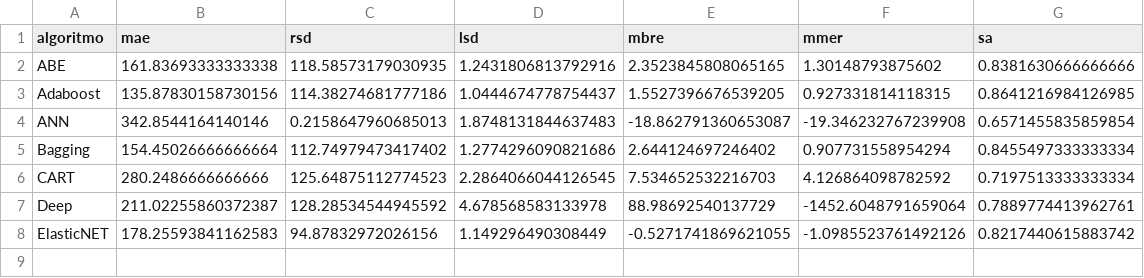
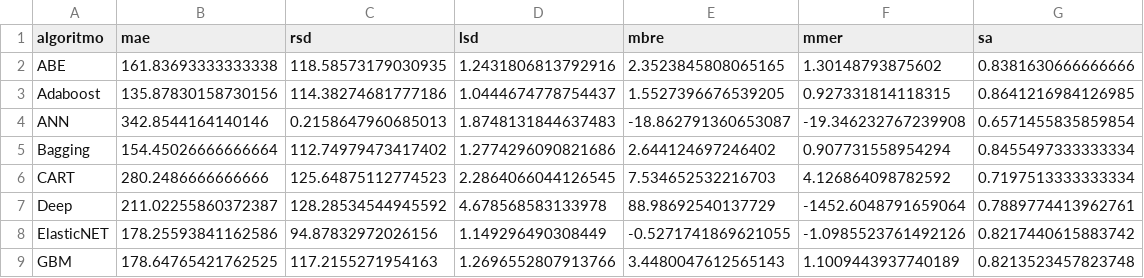
Before and after one commit to albertofernandezs/machine-learning, a CSV file: kemerer.csv, drawn as a sheet.

Commit message:
Ajustes

```diff
--- a/kemerer.csv
+++ b/kemerer.csv
@@ -7,2 +7,3 @@ CART,280.2486666666666,125.64875112774523,2.2864066044126545,7.534652532216703,4
 Deep,211.02255860372387,128.28534544945592,4.678568583133978,88.98692540137729,-1452.6048791659064,0.7889774413962761
-ElasticNET,178.25593841162583,94.87832972026156,1.149296490308449,-0.5271741869621055,-1.0985523761492126,0.8217440615883742
+ElasticNET,178.25593841162586,94.87832972026156,1.149296490308449,-0.5271741869621055,-1.0985523761492126,0.8217440615883742
+GBM,178.64765421762525,117.2155271954163,1.2696552807913766,3.4480047612565143,1.1009443937740189,0.8213523457823748
```
